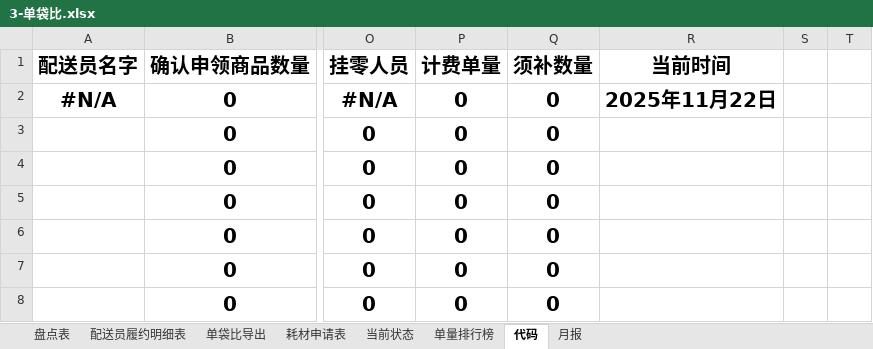
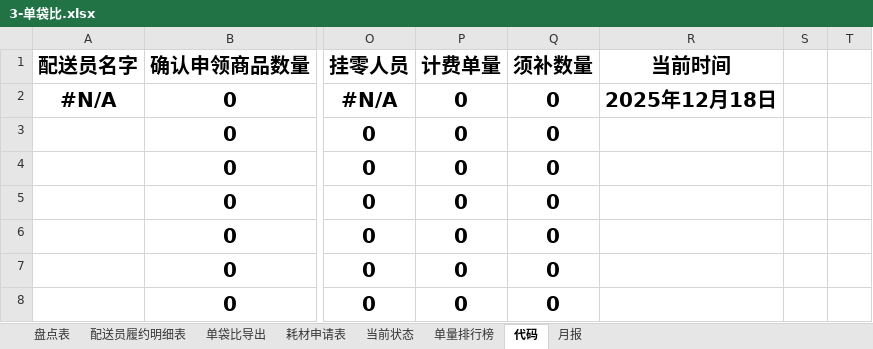
Before and after one commit to MuziShaoxing/muzishaoxing.github.io, an Excel workbook: hema/3-单袋比.xlsx, sheet 代码, drawn as a sheet; only a part is shown, gaps mark what is left out; values as stored, in another font and other column widths than the file's, no borders; the diff names each change by its address in the sheet, - before the commit and + after, or states it on an @@ line.

```diff
--- a/hema/3-单袋比.xlsx (sheet 代码)
+++ b/hema/3-单袋比.xlsx (sheet 代码)
-R2 (当前时间): 2025年11月22日
+R2 (当前时间): 2025年12月18日
```
Also changed, not shown: sheet 盘点表, sheet 月报, 15 other files.
